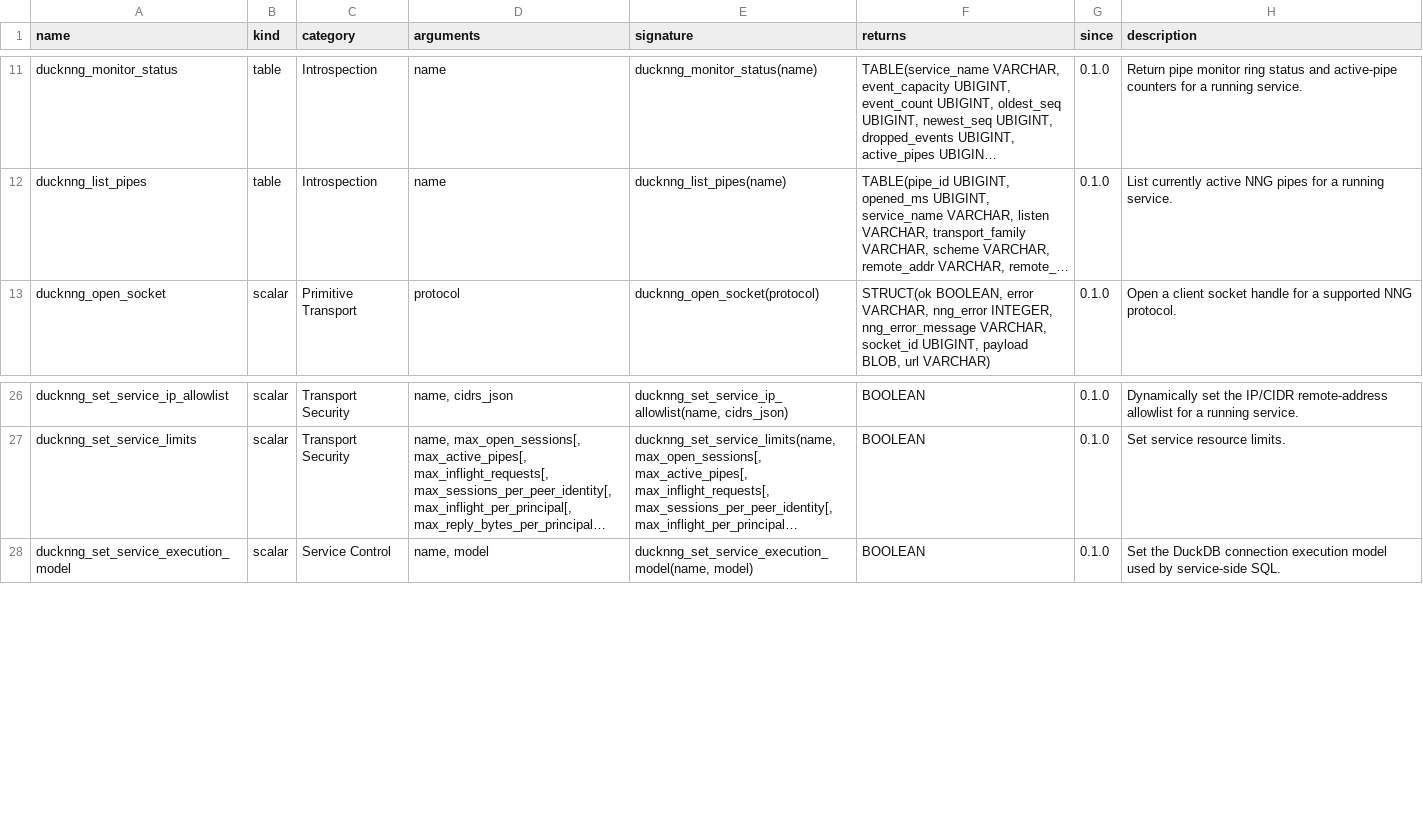
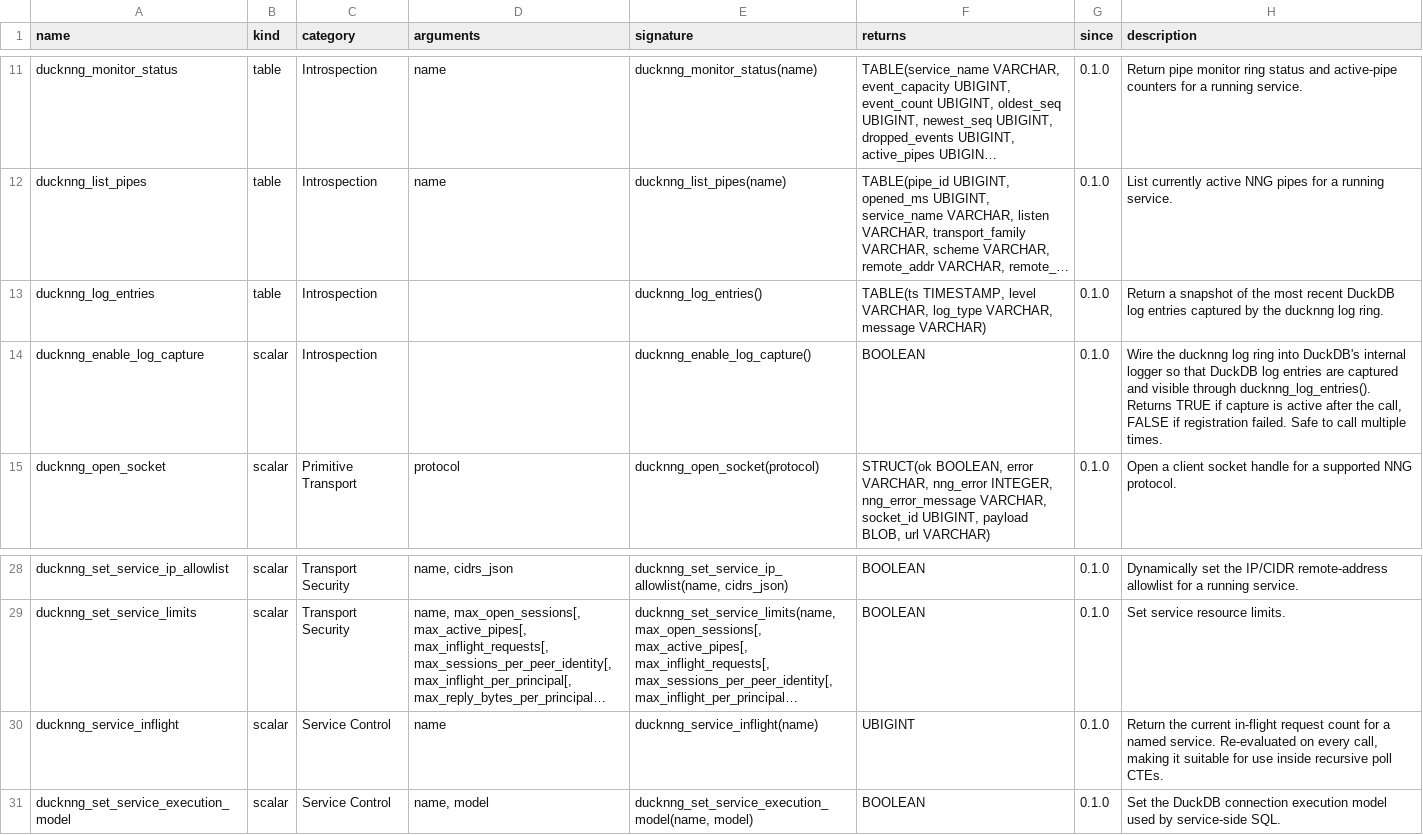
Before and after one commit to RGenomicsETL/ducknng, a TSV file: function_catalog/functions.tsv, drawn as a sheet; only a part is shown, gaps mark what is left out; long unchanged cells end in …; the diff names each change by its address in the sheet, - before the commit and + after, or states it on an @@ line.

Commit message:
Fix flaky service-limits CI tests; add ducknng_service_inflight scalar
Scalar functions are re-evaluated per CTE iteration, unlike TVF results
which DuckDB materialises once per query. Replace the inflight_rpc and
inflight_principal_rpc poll CTEs to call ducknng_service_inflight(name)
directly so each iteration reads the live atomic counter.

Also fix ducknng_stop_server returning an error instead of false when a
request was in flight (ducknng_lifecycle_races.test), and add the missing
name field for ducknng_open_socket in functions.yaml.

```diff
--- a/function_catalog/functions.tsv
+++ b/function_catalog/functions.tsv
+row 13: ducknng_log_entries | table | Introspection |  | ducknng_log_entries() | TABLE(ts TIMESTAMP, level VARCHAR, log_type VARCHAR, message VARCHAR) | 0.1.0 | Return a snapshot of the most recent DuckDB log entries captured by the ducknng log ring.
+row 14: ducknng_enable_log_capture | scalar | Introspection |  | ducknng_enable_log_capture() | BOOLEAN | 0.1.0 | Wire the ducknng log ring into DuckDB's internal logger so that DuckDB log entries are captured and visible through ducknng_log_entries(). Returns TRUE if capture is active after the call, FALSE if registration failed. Safe to call multiple times.
+row 30: ducknng_service_inflight | scalar | Service Control | name | ducknng_service_inflight(name) | UBIGINT | 0.1.0 | Return the current in-flight request count for a named service. Re-evaluated on every call, making it suitable for use inside recursive poll CTEs.
```
Also changed, not shown: 9 other files.
